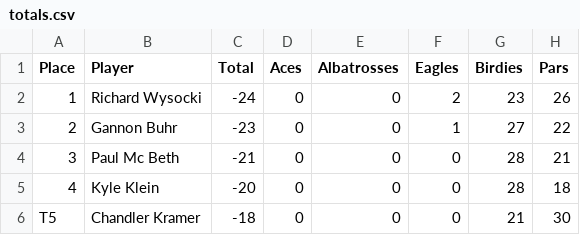
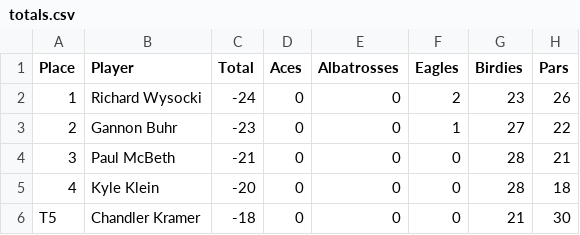
Before and after one commit to dodgerblue88/mdgfl, a CSV file: data/totals.csv, drawn as a sheet; only a part is shown; the diff names each change by its address in the sheet, - before the commit and + after, or states it on an @@ line.

Commit message:
Update totals.csv

```diff
--- a/data/totals.csv
+++ b/data/totals.csv
-B4 (Player): Paul Mc Beth
+B4 (Player): Paul McBeth
```
